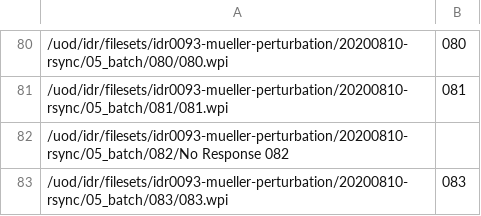
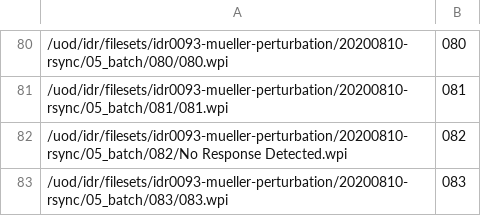
Before and after one commit to IDR/idr0093-mueller-perturbation, a TSV file: screenA/idr0093-screenA-plates.tsv, drawn as a sheet; only a part is shown, gaps mark what is left out; removed rows and columns are numbered as before the commit, all else as after; the diff names each change by its address in the sheet, - before the commit and + after, or states it on an @@ line.

Commit message:
Fix plates.tsv

```diff
--- a/screenA/idr0093-screenA-plates.tsv
+++ b/screenA/idr0093-screenA-plates.tsv
-row 82: /uod/idr/filesets/idr0093-mueller-perturbation/20200810-rsync/05_batch/082/No Response 082
+row 82: /uod/idr/filesets/idr0093-mueller-perturbation/20200810-rsync/05_batch/082/No Response Detected.wpi | 082
```
